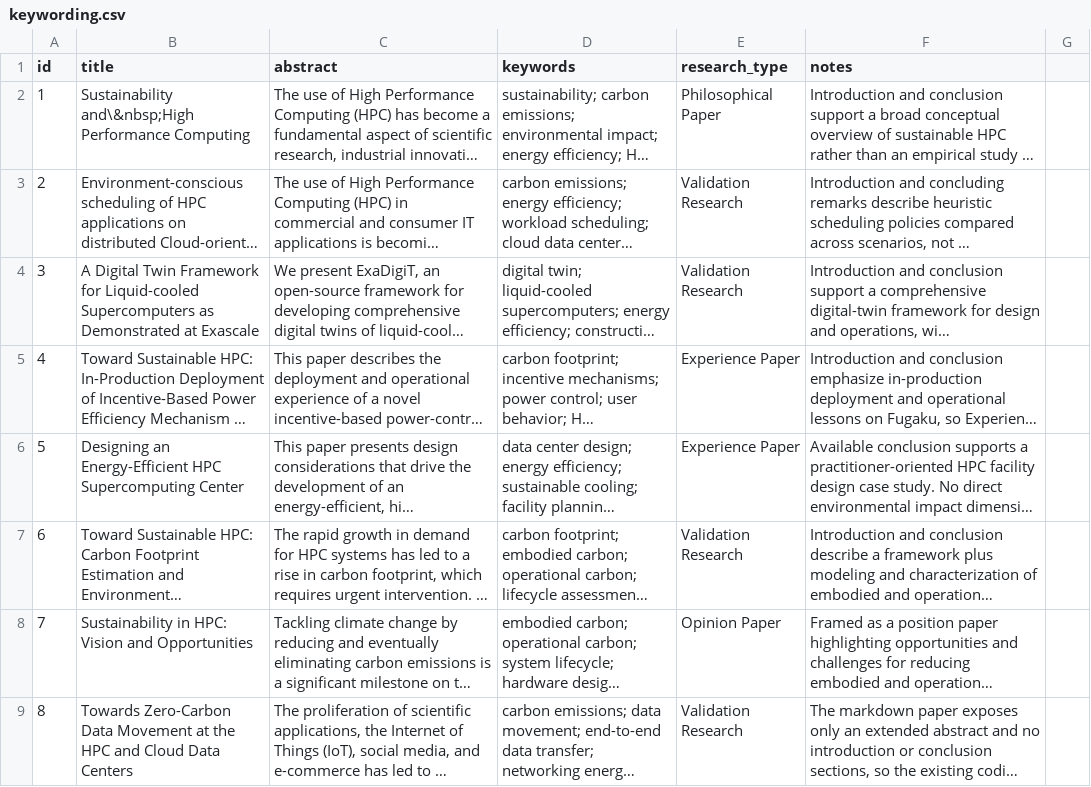
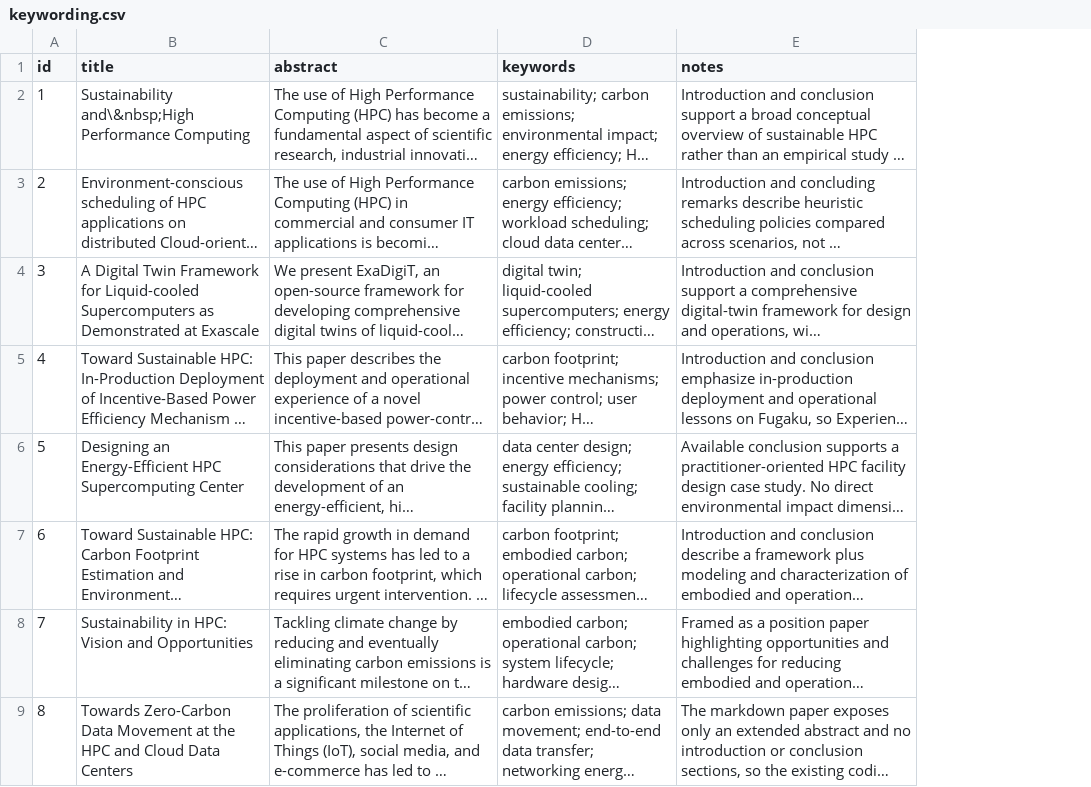
Before and after one commit to firilisinof/literature-review, a CSV file: artifacts/keywording.csv, drawn as a sheet; only a part is shown; long unchanged cells end in …; the diff names each change by its address in the sheet, - before the commit and + after, or states it on an @@ line.

Commit message:
Move research type to others.csv

```diff
--- a/artifacts/keywording.csv
+++ b/artifacts/keywording.csv
-column E (research_type), rows 2-9: Philosophical Paper | Validation Research | Validation Research | Experience Paper | Experience Paper | Validation Research | Opinion Paper | Validation Research
-column G, empty
```
Also changed, not shown: artifacts/others.csv, 5 other files.
